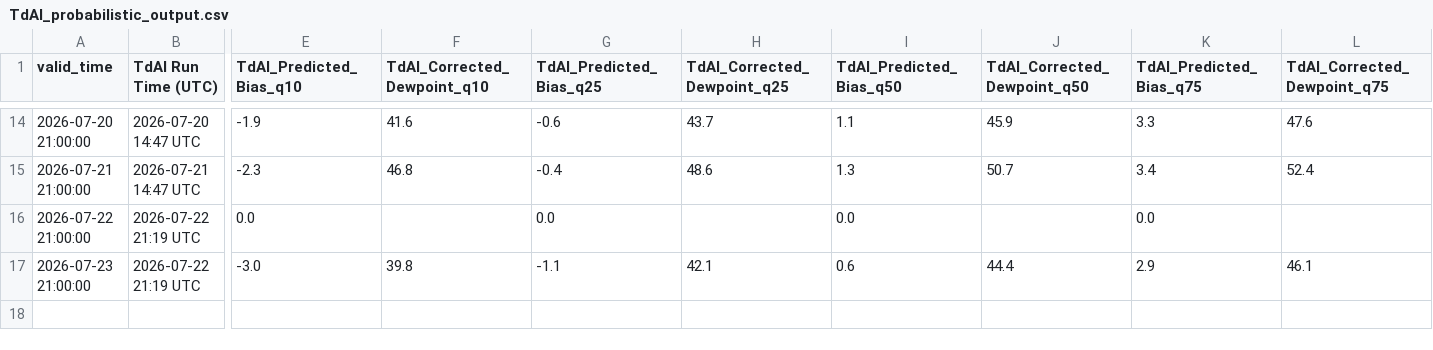
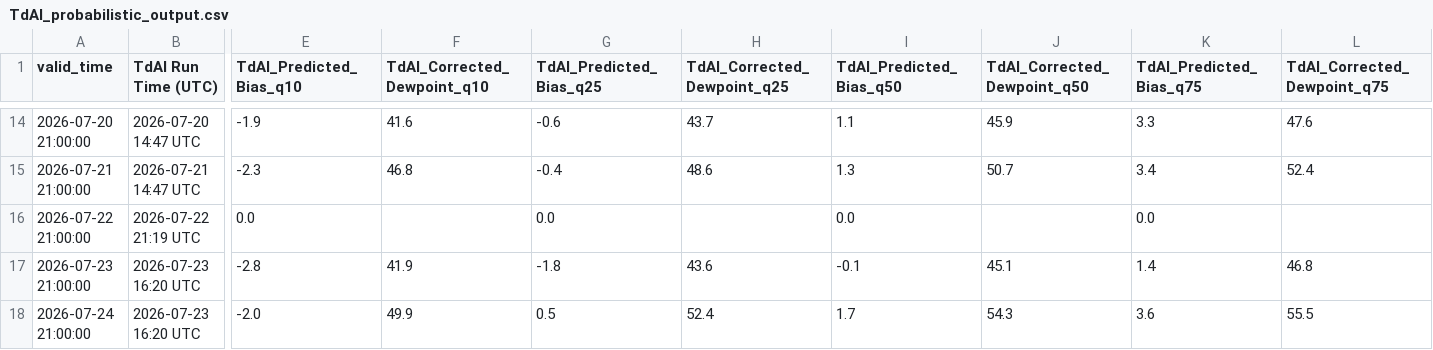
Before and after one commit to sean838432/TdAI, a CSV file: TdAI_probabilistic_output.csv, drawn as a sheet; only a part is shown, gaps mark what is left out; rows hold the shown columns only; the diff covers the shown part only; the diff names each change by its address in the sheet, - before the commit and + after, or states it on an @@ line.

Commit message:
Added updated models trained on all 2021-2026 data (2020 excluded to eliminate HRRRv3 conflict). The operational scripts and web page have also been updated to not show suggested increases from the NBM. The model defaults all Td increase predictions to 0 since the model is not trained for this.

```diff
--- a/TdAI_probabilistic_output.csv
+++ b/TdAI_probabilistic_output.csv
-B17 (TdAI Run Time (UTC)): 2026-07-22 21:19 UTC
+B17 (TdAI Run Time (UTC)): 2026-07-23 16:20 UTC
-E17 (TdAI_Predicted_Bias_q10): -3.0
+E17 (TdAI_Predicted_Bias_q10): -2.8
-F17 (TdAI_Corrected_Dewpoint_q10): 39.8
+F17 (TdAI_Corrected_Dewpoint_q10): 41.9
-G17 (TdAI_Predicted_Bias_q25): -1.1
+G17 (TdAI_Predicted_Bias_q25): -1.8
-H17 (TdAI_Corrected_Dewpoint_q25): 42.1
+H17 (TdAI_Corrected_Dewpoint_q25): 43.6
-I17 (TdAI_Predicted_Bias_q50): 0.6
+I17 (TdAI_Predicted_Bias_q50): -0.1
-J17 (TdAI_Corrected_Dewpoint_q50): 44.4
+J17 (TdAI_Corrected_Dewpoint_q50): 45.1
-K17 (TdAI_Predicted_Bias_q75): 2.9
+K17 (TdAI_Predicted_Bias_q75): 1.4
-L17 (TdAI_Corrected_Dewpoint_q75): 46.1
+L17 (TdAI_Corrected_Dewpoint_q75): 46.8
+row 18: 2026-07-24 21:00:00 | 2026-07-23 16:20 UTC | -2.0 | 49.9 | 0.5 | 52.4 | 1.7 | 54.3 | 3.6 | 55.5
```
Also changed, not shown: 2 edited cells elsewhere in this file, TdAI_deterministic_output.csv, 15 other files.
